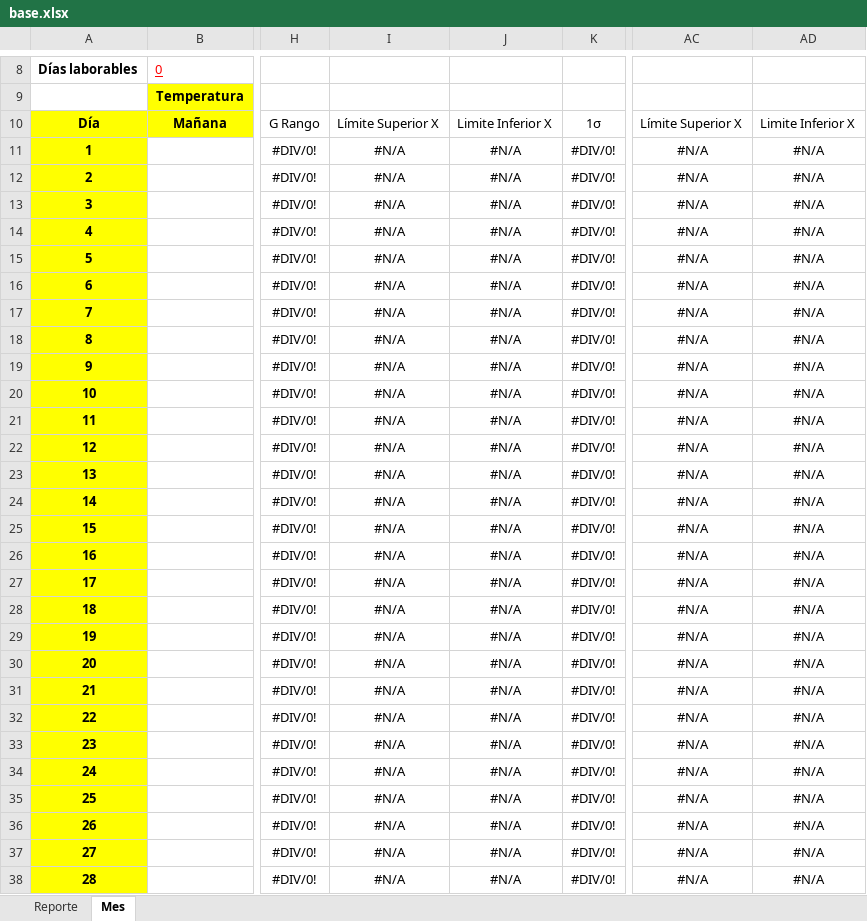
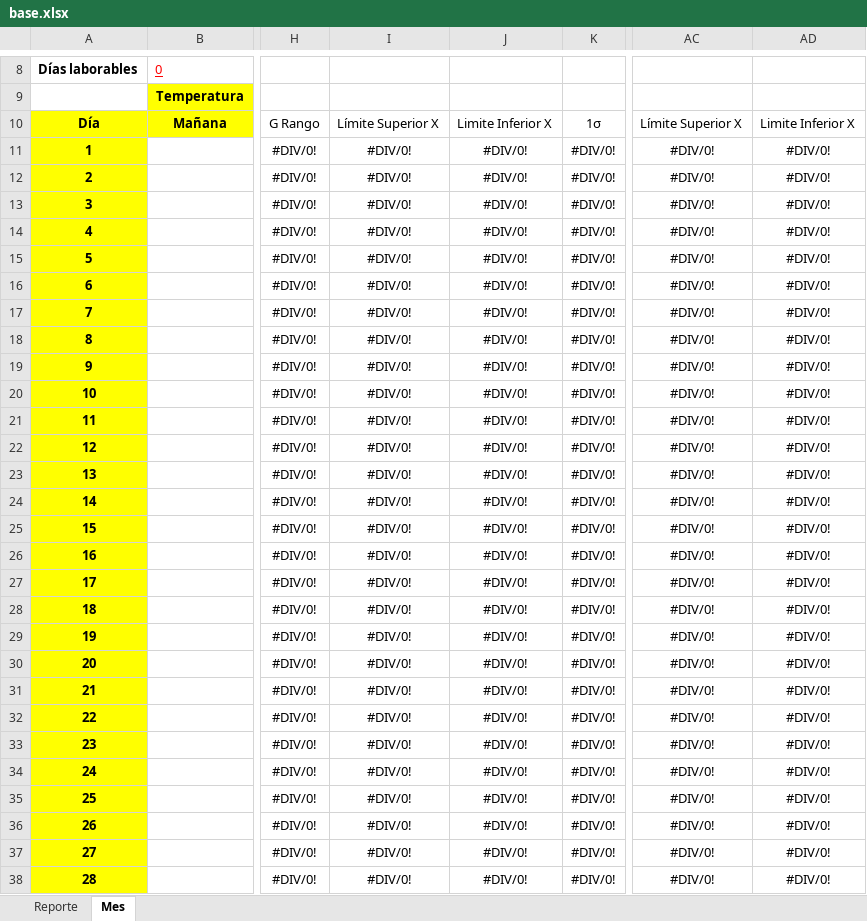
Before and after one commit to marioToribi0/Condiciones-Ambientales-LEM, an Excel workbook: static/static/base.xlsx, sheet Mes, drawn as a sheet; only a part is shown, gaps mark what is left out; values as stored, in another font and other column widths than the file's, no borders; conditional formats not drawn; the diff covers the shown part only; the diff names each change by its address in the sheet, - before the commit and + after, or states it on an @@ line.

```diff
--- a/static/static/base.xlsx (sheet Mes)
+++ b/static/static/base.xlsx (sheet Mes)
-I11:I38: #N/A
+I11:I38: #DIV/0!
-J11:J38: #N/A
+J11:J38: #DIV/0!
-AC11:AC38: #N/A
+AC11:AC38: #DIV/0!
-AD11:AD38: #N/A
+AD11:AD38: #DIV/0!
```
Also changed, not shown: 12 edited cells elsewhere in this sheet, sheet Reporte, formulas that keep their value, hidden cells, charts or pictures, 9 other files.
